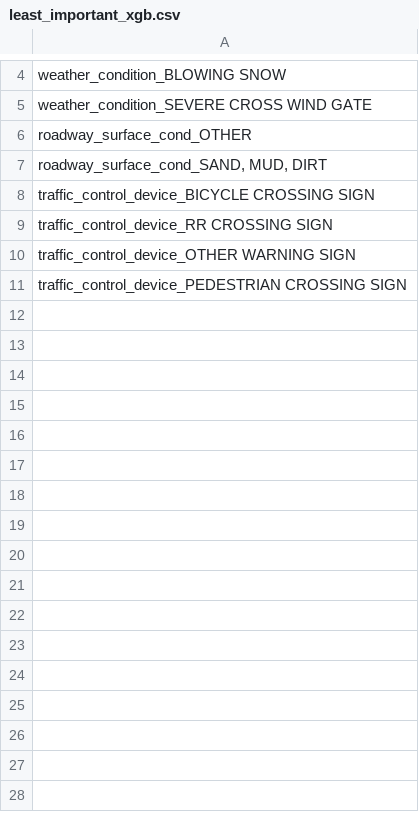
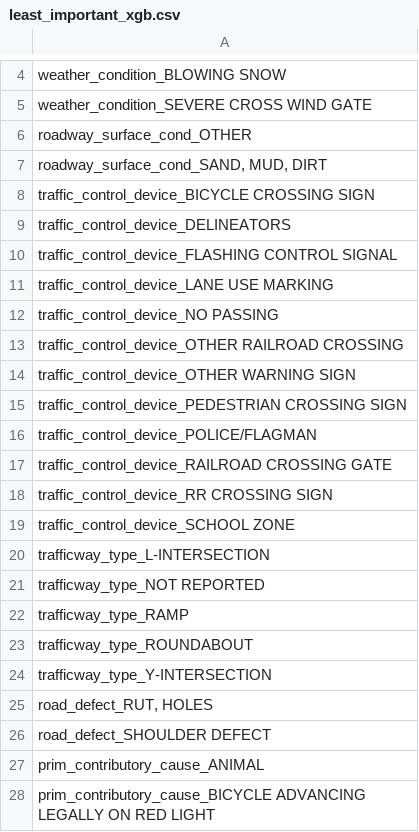
Before and after one commit to mrcurrlyhair/XIN-AI-ASSIGNMENT, a CSV file: least_important/least_important_xgb.csv, drawn as a sheet; only a part is shown, gaps mark what is left out; the diff covers the shown part only.

Commit message:
Change least important
changed least important so it  delted all with 0 influence and not just the last 10 least important

```diff
--- a/least_important/least_important_xgb.csv
+++ b/least_important/least_important_xgb.csv
@@ -8,4 +8,21 @@ roadway_surface_cond_OTHER
 traffic_control_device_BICYCLE CROSSING SIGN
-traffic_control_device_RR CROSSING SIGN
+traffic_control_device_DELINEATORS
+traffic_control_device_FLASHING CONTROL SIGNAL
+traffic_control_device_LANE USE MARKING
+traffic_control_device_NO PASSING
+traffic_control_device_OTHER RAILROAD CROSSING
 traffic_control_device_OTHER WARNING SIGN
 traffic_control_device_PEDESTRIAN CROSSING SIGN
+traffic_control_device_POLICE/FLAGMAN
+traffic_control_device_RAILROAD CROSSING GATE
+traffic_control_device_RR CROSSING SIGN
+traffic_control_device_SCHOOL ZONE
+trafficway_type_L-INTERSECTION
+trafficway_type_NOT REPORTED
+trafficway_type_RAMP
+trafficway_type_ROUNDABOUT
+trafficway_type_Y-INTERSECTION
+"road_defect_RUT, HOLES"
+road_defect_SHOULDER DEFECT
+prim_contributory_cause_ANIMAL
+prim_contributory_cause_BICYCLE ADVANCING LEGALLY ON RED LIGHT
```
Also changed, not shown: 10 added rows elsewhere in this file, least_important/least_important_gb.csv, least_important/least_important_rf.csv, 1 other file.
